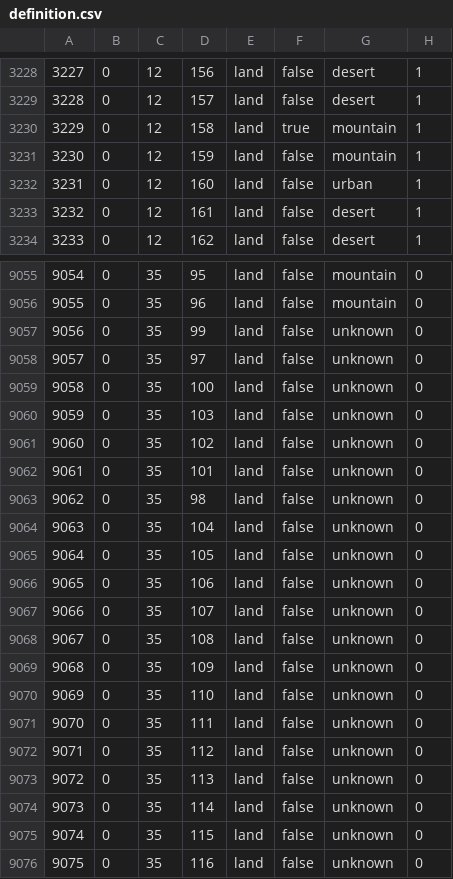
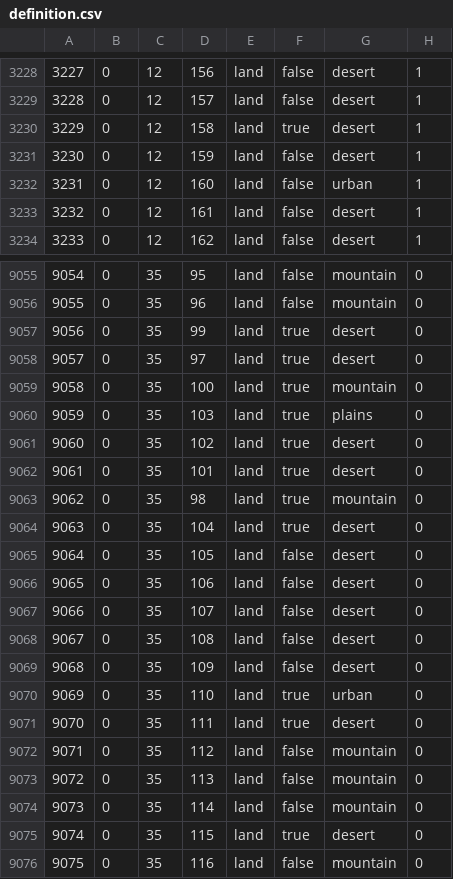
Before and after one commit to OWBDevTeam/mod, a CSV file: falloutmod/map/definition.csv, drawn as a sheet; only a part is shown, gaps mark what is left out; the diff covers the shown part only.

```diff
--- a/falloutmod/map/definition.csv
+++ b/falloutmod/map/definition.csv
@@ -3229,4 +3229,4 @@
 3228;0;12;157;land;false;desert;1
-3229;0;12;158;land;true;mountain;1
-3230;0;12;159;land;false;mountain;1
+3229;0;12;158;land;true;desert;1
+3230;0;12;159;land;false;desert;1
 3231;0;12;160;land;false;urban;1
@@ -9056,21 +9056,21 @@
 9055;0;35;96;land;false;mountain;0
-9056;0;35;99;land;false;unknown;0
-9057;0;35;97;land;false;unknown;0
-9058;0;35;100;land;false;unknown;0
-9059;0;35;103;land;false;unknown;0
-9060;0;35;102;land;false;unknown;0
-9061;0;35;101;land;false;unknown;0
-9062;0;35;98;land;false;unknown;0
-9063;0;35;104;land;false;unknown;0
-9064;0;35;105;land;false;unknown;0
-9065;0;35;106;land;false;unknown;0
-9066;0;35;107;land;false;unknown;0
-9067;0;35;108;land;false;unknown;0
-9068;0;35;109;land;false;unknown;0
-9069;0;35;110;land;false;unknown;0
-9070;0;35;111;land;false;unknown;0
-9071;0;35;112;land;false;unknown;0
-9072;0;35;113;land;false;unknown;0
-9073;0;35;114;land;false;unknown;0
-9074;0;35;115;land;false;unknown;0
-9075;0;35;116;land;false;unknown;0
+9056;0;35;99;land;true;desert;0
+9057;0;35;97;land;true;desert;0
+9058;0;35;100;land;true;mountain;0
+9059;0;35;103;land;true;plains;0
+9060;0;35;102;land;true;desert;0
+9061;0;35;101;land;true;desert;0
+9062;0;35;98;land;true;mountain;0
+9063;0;35;104;land;true;desert;0
+9064;0;35;105;land;false;desert;0
+9065;0;35;106;land;false;desert;0
+9066;0;35;107;land;false;desert;0
+9067;0;35;108;land;false;desert;0
+9068;0;35;109;land;false;desert;0
+9069;0;35;110;land;true;urban;0
+9070;0;35;111;land;true;desert;0
+9071;0;35;112;land;false;mountain;0
+9072;0;35;113;land;false;mountain;0
+9073;0;35;114;land;false;mountain;0
+9074;0;35;115;land;true;desert;0
+9075;0;35;116;land;false;mountain;0
```
Also changed, not shown: 25 edited cells elsewhere in this file, 3 other files.
